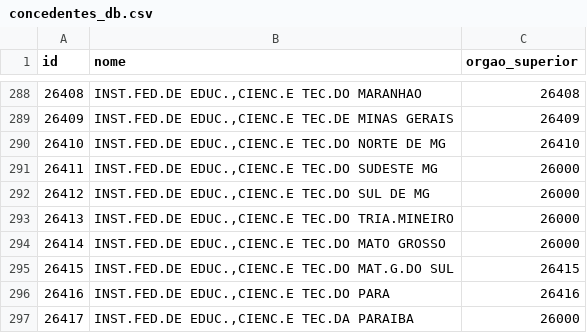
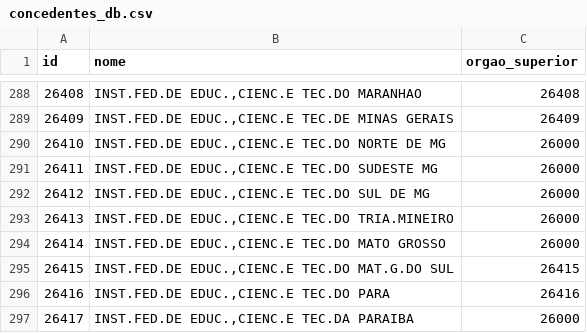
Before and after one commit to aureliano/programas-siconv, a CSV file: db/concedentes_db.csv, drawn as a sheet; only a part is shown, gaps mark what is left out.

```diff
--- a/db/concedentes_db.csv
+++ b/db/concedentes_db.csv
@@ -289,3 +289,3 @@ id,nome,orgao_superior
 "26409","INST.FED.DE EDUC.,CIENC.E TEC.DE MINAS GERAIS","26409"
-"26410","INST.FED.DE EDUC.,CIENC.E TEC.DO NORTE DE MG","26410"
+"26410","INST.FED.DE EDUC.,CIENC.E TEC.DO NORTE DE MG","26000"
 "26411","INST.FED.DE EDUC.,CIENC.E TEC.DO SUDESTE MG","26000"
```
Also changed, not shown: 25 other files.
